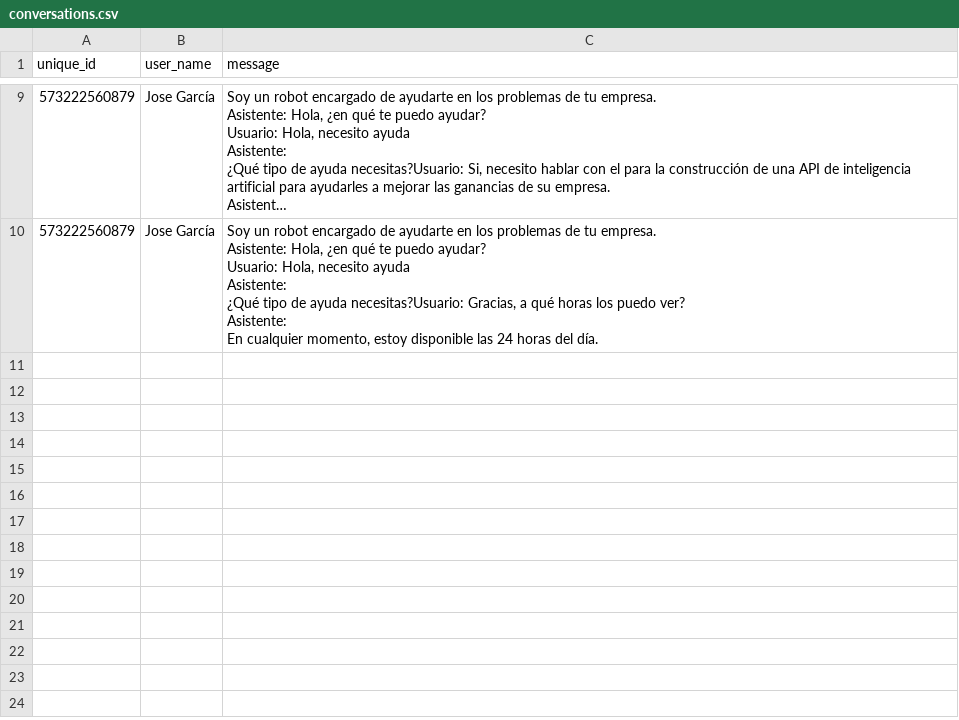
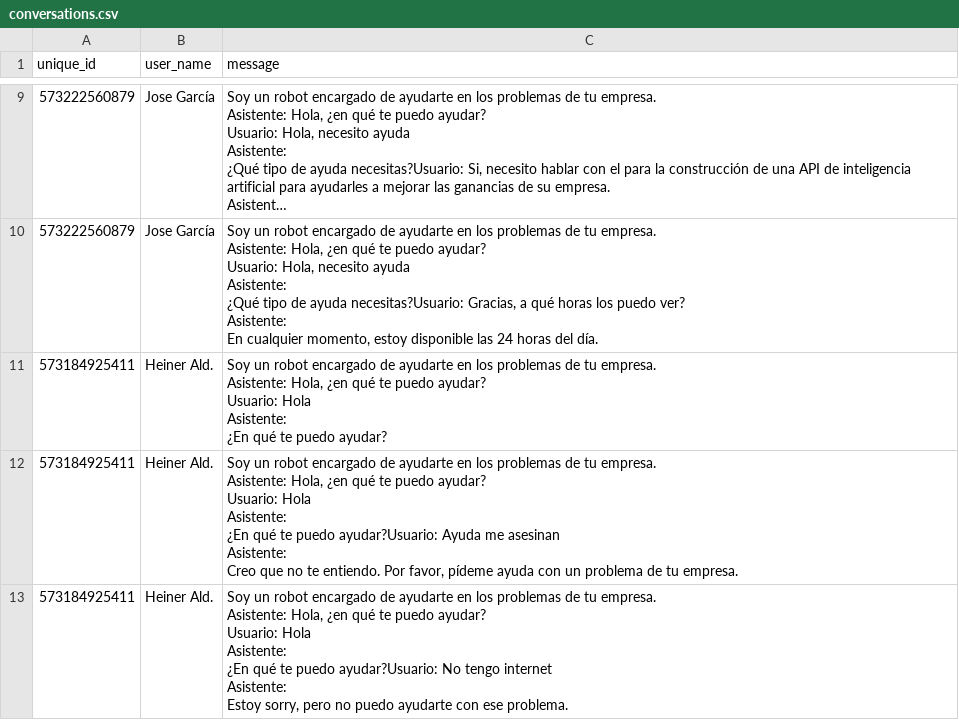
Before and after one commit to Jose082/WhatsAppBotAPI, a CSV file: conversations.csv, drawn as a sheet; only a part is shown, gaps mark what is left out; long unchanged cells end in …; ↵ is a line break in a cell; the diff names each change by its address in the sheet, - before the commit and + after, or states it on an @@ line.

```diff
--- a/conversations.csv
+++ b/conversations.csv
+row 11: 573184925411 | Heiner Ald. | Soy un robot encargado de ayudarte en los problemas de tu empresa. ↵ Asistente: Hola, ¿en qué te puedo ayudar? ↵ Usuario: Hola ↵ Asistente: ↵ ¿En qué te puedo ayudar?
+row 12: 573184925411 | Heiner Ald. | Soy un robot encargado de ayudarte en los problemas de tu empresa. ↵ Asistente: Hola, ¿en qué te puedo ayudar? ↵ Usuario: Hola ↵ Asistente: ↵ ¿En qué te puedo ayudar?Usuario: Ayuda me asesinan ↵ Asistente: ↵ Creo que no te entiendo. Por favor, pídeme ayuda con un problema de tu empresa.
+row 13: 573184925411 | Heiner Ald. | Soy un robot encargado de ayudarte en los problemas de tu empresa. ↵ Asistente: Hola, ¿en qué te puedo ayudar? ↵ Usuario: Hola ↵ Asistente: ↵ ¿En qué te puedo ayudar?Usuario: No tengo internet ↵ Asistente: ↵ Estoy sorry, pero no puedo ayudarte con ese problema.
```
Also changed, not shown: 4 other files.
